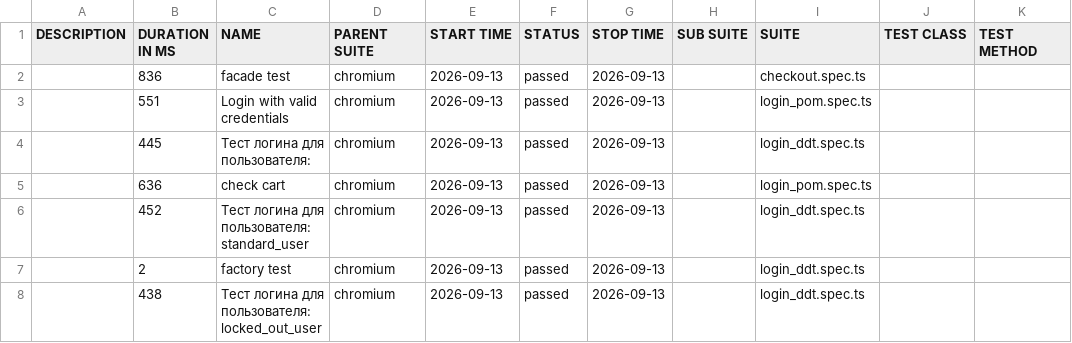
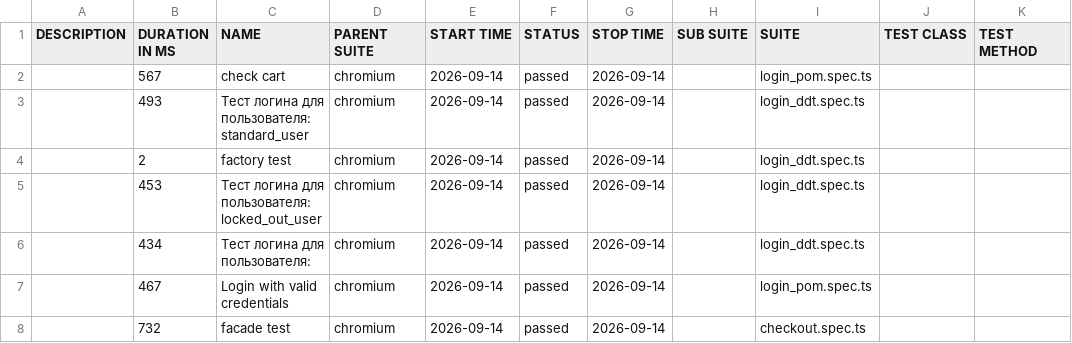
Before and after one commit to McRonnic/playwright-practice, a CSV file: data/suites.csv, drawn as a sheet.

```diff
--- a/data/suites.csv
+++ b/data/suites.csv
@@ -1,8 +1,8 @@
 "DESCRIPTION","DURATION IN MS","NAME","PARENT SUITE","START TIME","STATUS","STOP TIME","SUB SUITE","SUITE","TEST CLASS","TEST METHOD"
-"","836","facade test","chromium","2026-09-13","passed","2026-09-13","","checkout.spec.ts","",""
-"","551","Login with valid credentials","chromium","2026-09-13","passed","2026-09-13","","login_pom.spec.ts","",""
-"","445","Тест логина для пользователя:","chromium","2026-09-13","passed","2026-09-13","","login_ddt.spec.ts","",""
-"","636","check cart","chromium","2026-09-13","passed","2026-09-13","","login_pom.spec.ts","",""
-"","452","Тест логина для пользователя: standard_user","chromium","2026-09-13","passed","2026-09-13","","login_ddt.spec.ts","",""
-"","2","factory test","chromium","2026-09-13","passed","2026-09-13","","login_ddt.spec.ts","",""
-"","438","Тест логина для пользователя: locked_out_user","chromium","2026-09-13","passed","2026-09-13","","login_ddt.spec.ts","",""
+"","567","check cart","chromium","2026-09-14","passed","2026-09-14","","login_pom.spec.ts","",""
+"","493","Тест логина для пользователя: standard_user","chromium","2026-09-14","passed","2026-09-14","","login_ddt.spec.ts","",""
+"","2","factory test","chromium","2026-09-14","passed","2026-09-14","","login_ddt.spec.ts","",""
+"","453","Тест логина для пользователя: locked_out_user","chromium","2026-09-14","passed","2026-09-14","","login_ddt.spec.ts","",""
+"","434","Тест логина для пользователя:","chromium","2026-09-14","passed","2026-09-14","","login_ddt.spec.ts","",""
+"","467","Login with valid credentials","chromium","2026-09-14","passed","2026-09-14","","login_pom.spec.ts","",""
+"","732","facade test","chromium","2026-09-14","passed","2026-09-14","","checkout.spec.ts","",""
```
Also changed, not shown: 46 other files.
